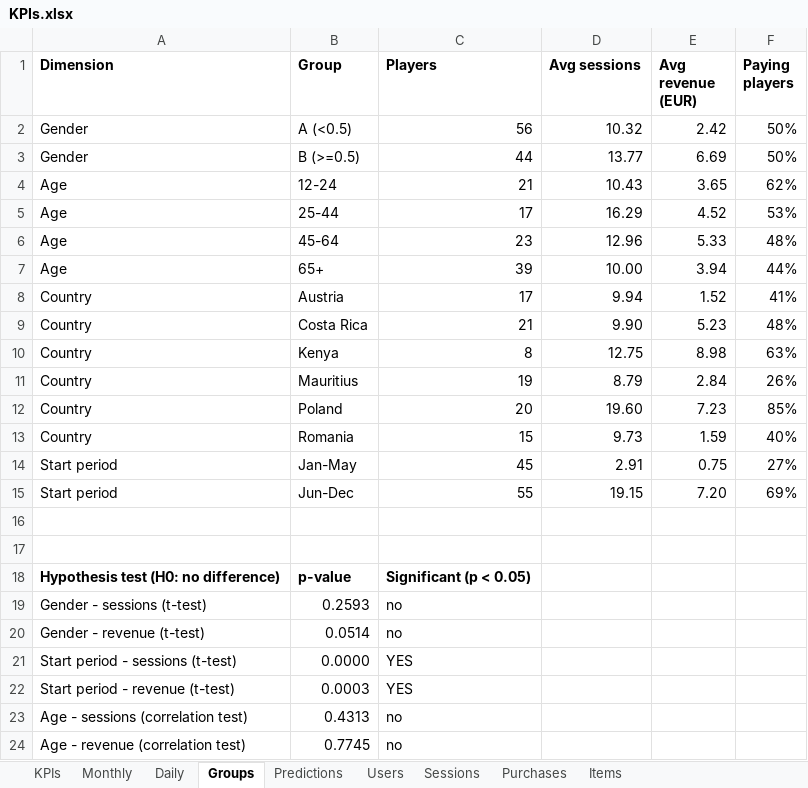
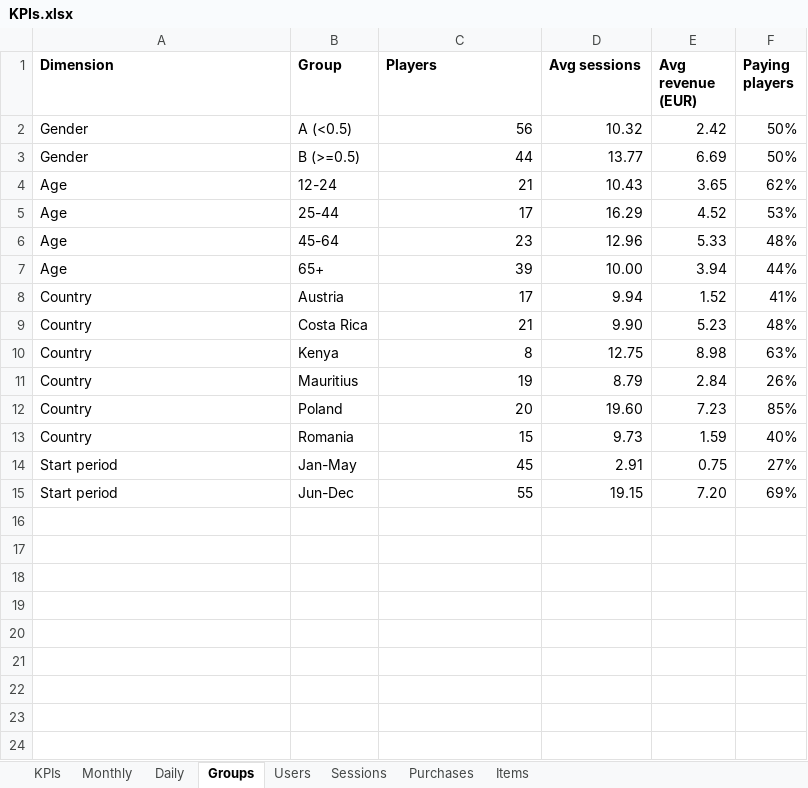
Before and after one commit to digui048/data-analysis-D1, an Excel workbook: excel/KPIs.xlsx, sheet Groups, drawn as a sheet; values as stored, in another font and other column widths than the file's, no borders; charts and pictures not drawn; the diff names each change by its address in the sheet, - before the commit and + after, or states it on an @@ line.

```diff
--- a/excel/KPIs.xlsx (sheet Groups)
+++ b/excel/KPIs.xlsx (sheet Groups)
-sheet tab: Predictions
-row 16: (empty)
-row 17: (empty)
-row 18: Hypothesis test (H0: no difference) | p-value | Significant (p < 0.05)
-row 19: Gender - sessions (t-test) | 0.2593 | no
-row 20: Gender - revenue (t-test) | 0.0514 | no
-row 21: Start period - sessions (t-test) | 0.0000 | YES
-row 22: Start period - revenue (t-test) | 0.0003 | YES
-row 23: Age - sessions (correlation test) | 0.4313 | no
-row 24: Age - revenue (correlation test) | 0.7745 | no
```
Also changed, not shown: sheet KPIs, sheet Users, sheet Sessions, charts or pictures, 1 other file.
